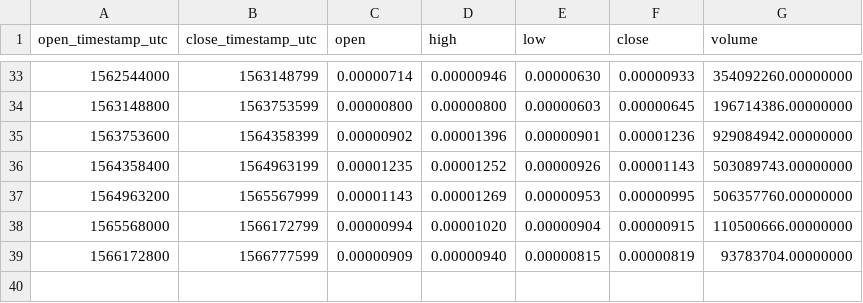
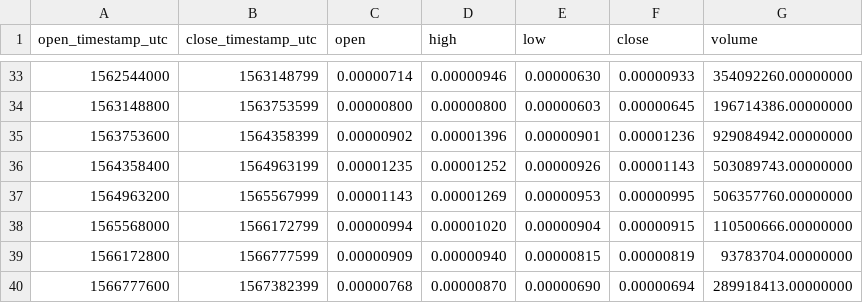
Before and after one commit to cryptobigbro/binance-RENBTC, a CSV file: binance-RENBTC-1w.csv, drawn as a sheet; only a part is shown, gaps mark what is left out.

```diff
--- a/binance-RENBTC-1w.csv
+++ b/binance-RENBTC-1w.csv
@@ -39 +39,2 @@ open_timestamp_utc,close_timestamp_utc,open,high,low,close,volume
 1566172800,1566777599,0.00000909,0.00000940,0.00000815,0.00000819,93783704.00000000
+1566777600,1567382399,0.00000768,0.00000870,0.00000690,0.00000694,289918413.00000000
```
Also changed, not shown: binance-RENBTC-1d.csv, binance-RENBTC-1h.csv.
